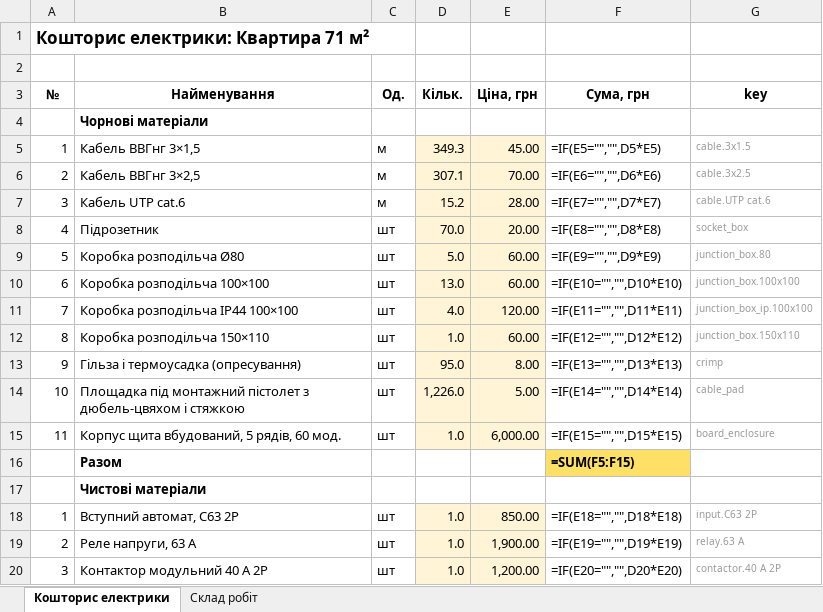
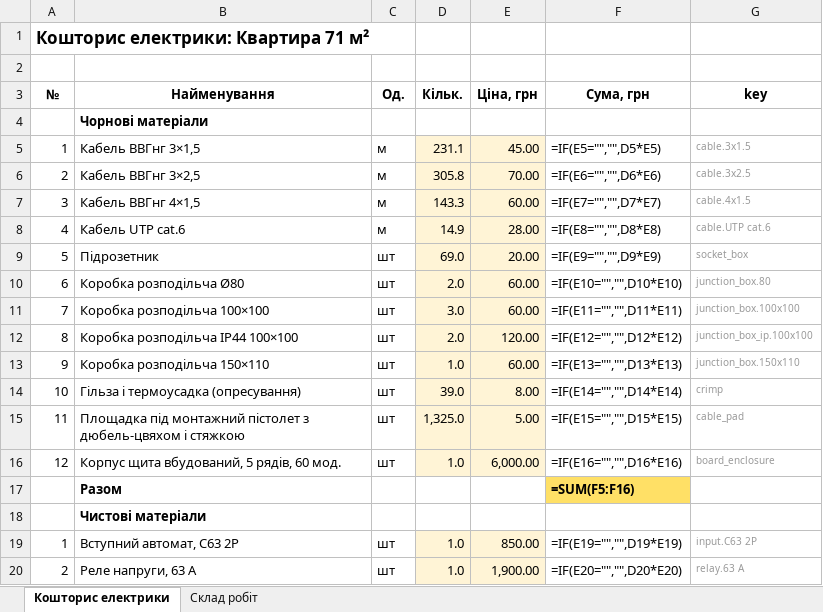
Before and after one commit to Coder801/floorplan-engine, an Excel workbook: projects/nahirna-16/out/estimate.xlsx, sheet Кошторис електрики, drawn as a sheet; only a part is shown; values as stored, in another font and other column widths than the file's, no borders; formulas without a stored value are shown as written; removed rows and columns are numbered as before the commit, all else as after; the diff covers the shown part only; the diff names each change by its address in the sheet, - before the commit and + after, or states it on an @@ line.

Commit message:
fix(electrical): drop master switch point when master is answered no
- master.without_master_switch: with panel.master false the source's master switch point is removed from the model, with the links to it (cable to, switch controls; a cable left without points is dropped)
- with_master_switch: calls it for the "no" answer, so the point is no longer wired, drawn on the plan or on the elevations
- docs: architecture master switch row and status row 4.98
- out/ of one project rebuilt: 113 to 112 points, no master switch on any sheet

Notes:
- docs/status.md row 4.98 names a client project folder; decide whether to reword it before release

```diff
--- a/projects/nahirna-16/out/estimate.xlsx (sheet Кошторис електрики)
+++ b/projects/nahirna-16/out/estimate.xlsx (sheet Кошторис електрики)
-D5 (Кільк.): 349.3
+D5 (Кільк.): 231.1
-D6 (Кільк.): 307.1
+D6 (Кільк.): 305.8
+row 7: 3 | Кабель ВВГнг 4×1,5 | м | 143.3 | 60.00 | =IF(E7="","",D7*E7) | cable.4x1.5
-A8 (№): 3
+A8 (№): 4
-D8 (Кільк.): 15.2
+D8 (Кільк.): 14.9
-F8 (Сума, грн): =IF(E7="","",D7*E7)
+F8 (Сума, грн): =IF(E8="","",D8*E8)
-A9 (№): 4
+A9 (№): 5
-D9 (Кільк.): 70.0
+D9 (Кільк.): 69.0
-F9 (Сума, грн): =IF(E8="","",D8*E8)
+F9 (Сума, грн): =IF(E9="","",D9*E9)
-A10 (№): 5
+A10 (№): 6
-D10 (Кільк.): 5.0
+D10 (Кільк.): 2.0
-F10 (Сума, грн): =IF(E9="","",D9*E9)
+F10 (Сума, грн): =IF(E10="","",D10*E10)
-A11 (№): 6
+A11 (№): 7
-D11 (Кільк.): 13.0
+D11 (Кільк.): 3.0
-F11 (Сума, грн): =IF(E10="","",D10*E10)
+F11 (Сума, грн): =IF(E11="","",D11*E11)
-A12 (№): 7
+A12 (№): 8
-D12 (Кільк.): 4.0
+D12 (Кільк.): 2.0
-F12 (Сума, грн): =IF(E11="","",D11*E11)
+F12 (Сума, грн): =IF(E12="","",D12*E12)
-A13 (№): 8
+A13 (№): 9
-F13 (Сума, грн): =IF(E12="","",D12*E12)
+F13 (Сума, грн): =IF(E13="","",D13*E13)
-A14 (№): 9
+A14 (№): 10
-D14 (Кільк.): 95.0
+D14 (Кільк.): 39.0
-F14 (Сума, грн): =IF(E13="","",D13*E13)
+F14 (Сума, грн): =IF(E14="","",D14*E14)
-A15 (№): 10
+A15 (№): 11
-D15 (Кільк.): 1,226.0
+D15 (Кільк.): 1,325.0
-F15 (Сума, грн): =IF(E14="","",D14*E14)
+F15 (Сума, грн): =IF(E15="","",D15*E15)
-A16 (№): 11
+A16 (№): 12
-F16 (Сума, грн): =IF(E15="","",D15*E15)
+F16 (Сума, грн): =IF(E16="","",D16*E16)
-F17 (Сума, грн): =SUM(F5:F15)
+F17 (Сума, грн): =SUM(F5:F16)
-F19 (Сума, грн): =IF(E18="","",D18*E18)
+F19 (Сума, грн): =IF(E19="","",D19*E19)
-F20 (Сума, грн): =IF(E19="","",D19*E19)
+F20 (Сума, грн): =IF(E20="","",D20*E20)
-row 20: 3 | Контактор модульний 40 А 2P | шт | 1.0 | 1,200.00 | =IF(E20="","",D20*E20) | contactor.40 А 2P
```
Also changed, not shown: 4 removed rows and 80 edited cells elsewhere in this sheet, sheet Склад робіт, projects/nahirna-16/out/plumbing-estimate.xlsx, 17 other files.
